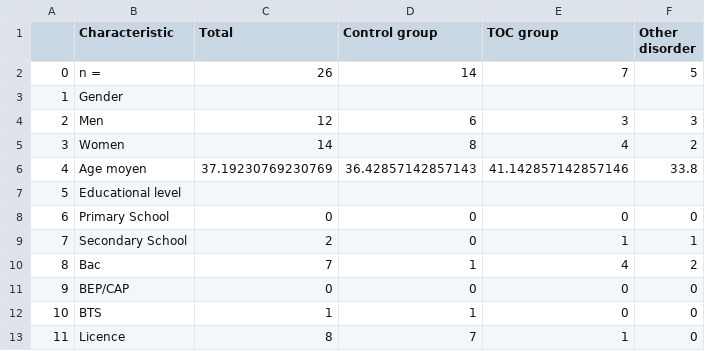
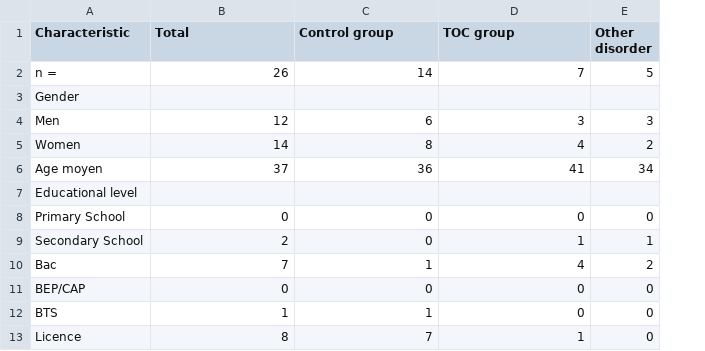
Before and after one commit to ICRIN-lab/statistical_analysis_tasks, a CSV file: Data_baseline.csv, drawn as a sheet; only a part is shown; removed rows and columns are numbered as before the commit, all else as after; the diff covers the shown part only; the diff names each change by its address in the sheet, - before the commit and + after, or states it on an @@ line.

```diff
--- a/Data_baseline.csv
+++ b/Data_baseline.csv
-column A, rows 2-13: 0 | 1 | 2 | 3 | 4 | 5 | 6 | 7 | 8 | 9 | 10 | 11
-B6 (Total): 37.19230769230769
+B6 (Total): 37
-C6 (Control group): 36.42857142857143
+C6 (Control group): 36
-D6 (TOC group): 41.142857142857146
+D6 (TOC group): 41
-E6 (Other disorder): 33.8
+E6 (Other disorder): 34
```
Also changed, not shown: 17 added rows and 1 edited cell elsewhere in this file, csv_type_lucifer.csv, 1 other file.
